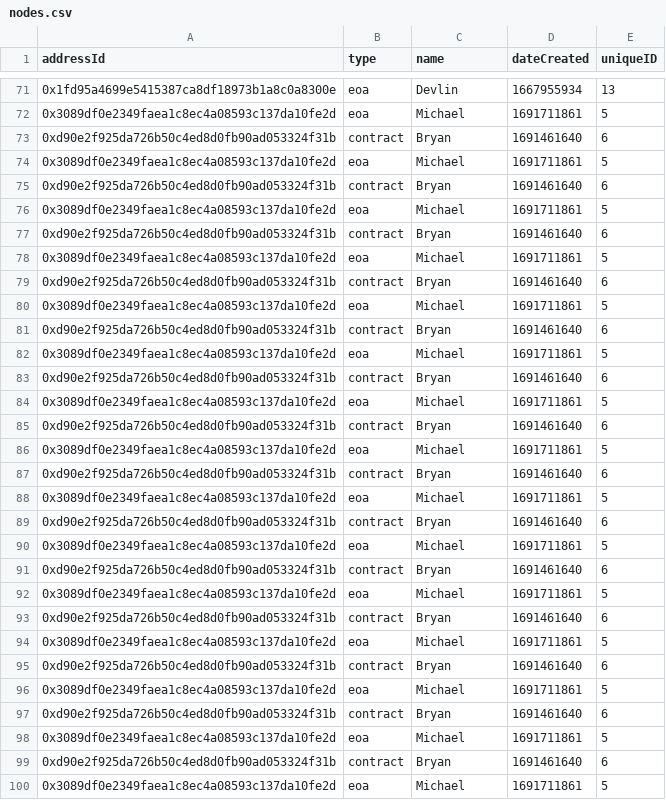
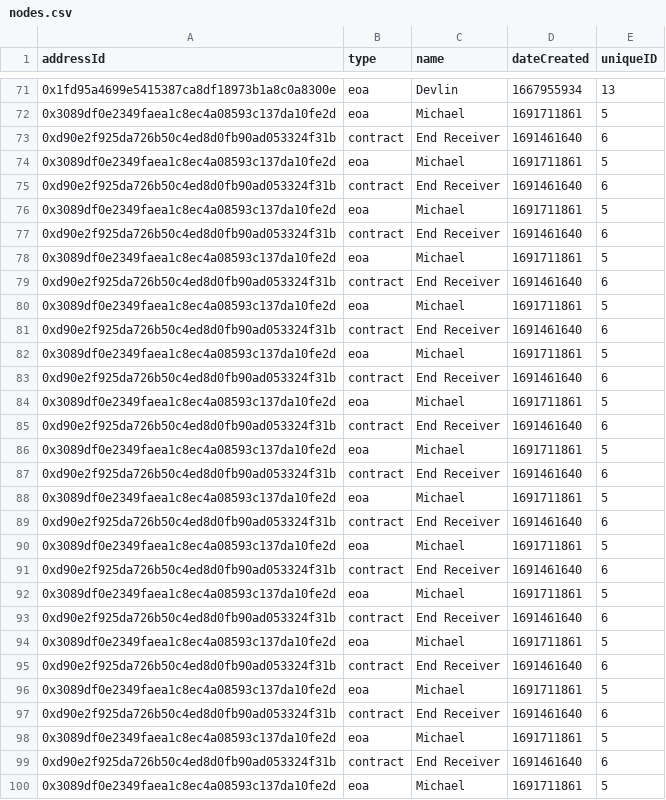
Before and after one commit to joshnavyon/blockchain-visualization-backend, a CSV file: data/nodes.csv, drawn as a sheet; only a part is shown, gaps mark what is left out; the diff covers the shown part only.

```diff
--- a/data/nodes.csv
+++ b/data/nodes.csv
@@ -72,29 +72,29 @@ addressId,type,name,dateCreated,uniqueID
 0x3089df0e2349faea1c8ec4a08593c137da10fe2d,eoa,Michael,1691711861,5
-0xd90e2f925da726b50c4ed8d0fb90ad053324f31b,contract,Bryan,1691461640,6
+0xd90e2f925da726b50c4ed8d0fb90ad053324f31b,contract,End Receiver,1691461640,6
 0x3089df0e2349faea1c8ec4a08593c137da10fe2d,eoa,Michael,1691711861,5
-0xd90e2f925da726b50c4ed8d0fb90ad053324f31b,contract,Bryan,1691461640,6
+0xd90e2f925da726b50c4ed8d0fb90ad053324f31b,contract,End Receiver,1691461640,6
 0x3089df0e2349faea1c8ec4a08593c137da10fe2d,eoa,Michael,1691711861,5
-0xd90e2f925da726b50c4ed8d0fb90ad053324f31b,contract,Bryan,1691461640,6
+0xd90e2f925da726b50c4ed8d0fb90ad053324f31b,contract,End Receiver,1691461640,6
 0x3089df0e2349faea1c8ec4a08593c137da10fe2d,eoa,Michael,1691711861,5
-0xd90e2f925da726b50c4ed8d0fb90ad053324f31b,contract,Bryan,1691461640,6
+0xd90e2f925da726b50c4ed8d0fb90ad053324f31b,contract,End Receiver,1691461640,6
 0x3089df0e2349faea1c8ec4a08593c137da10fe2d,eoa,Michael,1691711861,5
-0xd90e2f925da726b50c4ed8d0fb90ad053324f31b,contract,Bryan,1691461640,6
+0xd90e2f925da726b50c4ed8d0fb90ad053324f31b,contract,End Receiver,1691461640,6
 0x3089df0e2349faea1c8ec4a08593c137da10fe2d,eoa,Michael,1691711861,5
-0xd90e2f925da726b50c4ed8d0fb90ad053324f31b,contract,Bryan,1691461640,6
+0xd90e2f925da726b50c4ed8d0fb90ad053324f31b,contract,End Receiver,1691461640,6
 0x3089df0e2349faea1c8ec4a08593c137da10fe2d,eoa,Michael,1691711861,5
-0xd90e2f925da726b50c4ed8d0fb90ad053324f31b,contract,Bryan,1691461640,6
+0xd90e2f925da726b50c4ed8d0fb90ad053324f31b,contract,End Receiver,1691461640,6
 0x3089df0e2349faea1c8ec4a08593c137da10fe2d,eoa,Michael,1691711861,5
-0xd90e2f925da726b50c4ed8d0fb90ad053324f31b,contract,Bryan,1691461640,6
+0xd90e2f925da726b50c4ed8d0fb90ad053324f31b,contract,End Receiver,1691461640,6
 0x3089df0e2349faea1c8ec4a08593c137da10fe2d,eoa,Michael,1691711861,5
-0xd90e2f925da726b50c4ed8d0fb90ad053324f31b,contract,Bryan,1691461640,6
+0xd90e2f925da726b50c4ed8d0fb90ad053324f31b,contract,End Receiver,1691461640,6
 0x3089df0e2349faea1c8ec4a08593c137da10fe2d,eoa,Michael,1691711861,5
-0xd90e2f925da726b50c4ed8d0fb90ad053324f31b,contract,Bryan,1691461640,6
+0xd90e2f925da726b50c4ed8d0fb90ad053324f31b,contract,End Receiver,1691461640,6
 0x3089df0e2349faea1c8ec4a08593c137da10fe2d,eoa,Michael,1691711861,5
-0xd90e2f925da726b50c4ed8d0fb90ad053324f31b,contract,Bryan,1691461640,6
+0xd90e2f925da726b50c4ed8d0fb90ad053324f31b,contract,End Receiver,1691461640,6
 0x3089df0e2349faea1c8ec4a08593c137da10fe2d,eoa,Michael,1691711861,5
-0xd90e2f925da726b50c4ed8d0fb90ad053324f31b,contract,Bryan,1691461640,6
+0xd90e2f925da726b50c4ed8d0fb90ad053324f31b,contract,End Receiver,1691461640,6
 0x3089df0e2349faea1c8ec4a08593c137da10fe2d,eoa,Michael,1691711861,5
-0xd90e2f925da726b50c4ed8d0fb90ad053324f31b,contract,Bryan,1691461640,6
+0xd90e2f925da726b50c4ed8d0fb90ad053324f31b,contract,End Receiver,1691461640,6
 0x3089df0e2349faea1c8ec4a08593c137da10fe2d,eoa,Michael,1691711861,5
-0xd90e2f925da726b50c4ed8d0fb90ad053324f31b,contract,Bryan,1691461640,6
+0xd90e2f925da726b50c4ed8d0fb90ad053324f31b,contract,End Receiver,1691461640,6
 0x3089df0e2349faea1c8ec4a08593c137da10fe2d,eoa,Michael,1691711861,5
```
Also changed, not shown: 136 edited cells elsewhere in this file, 3 other files.
